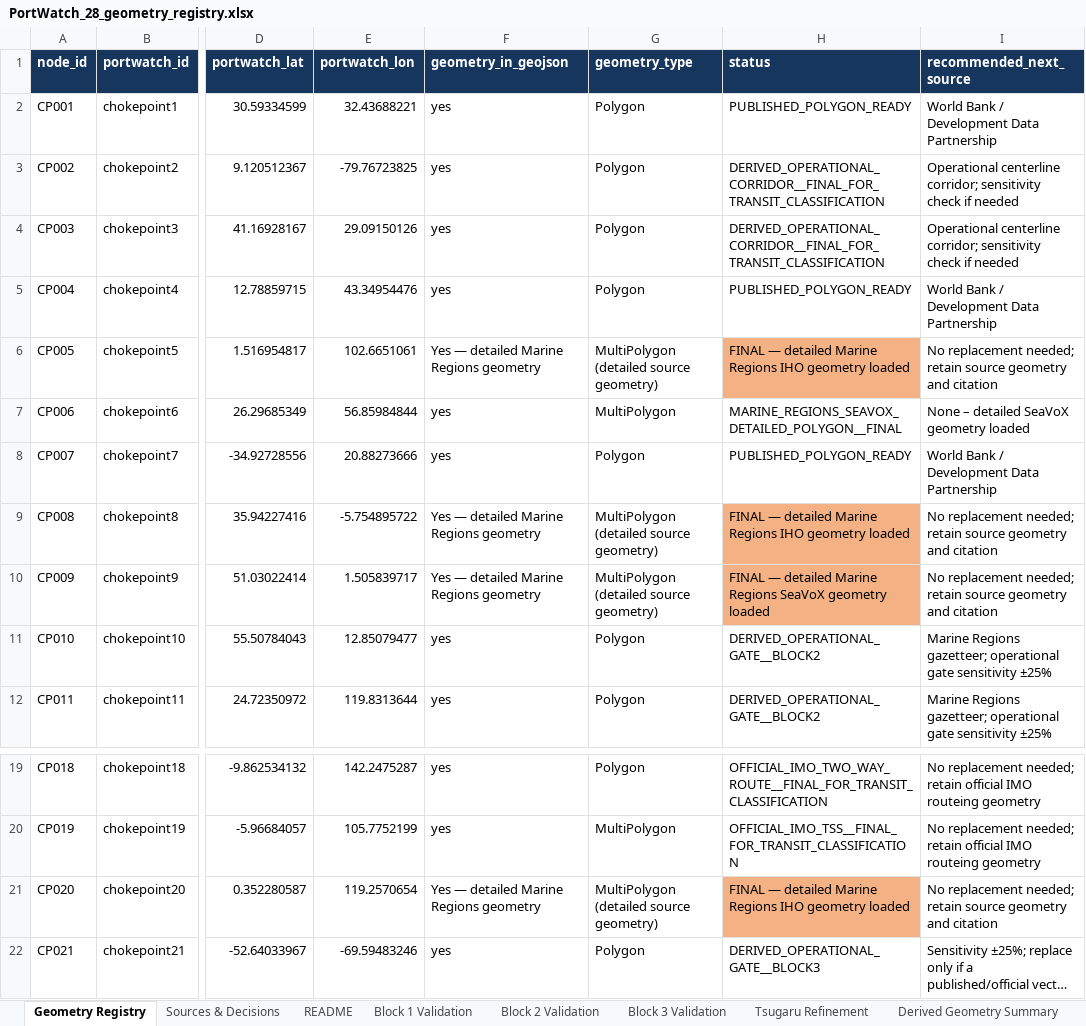
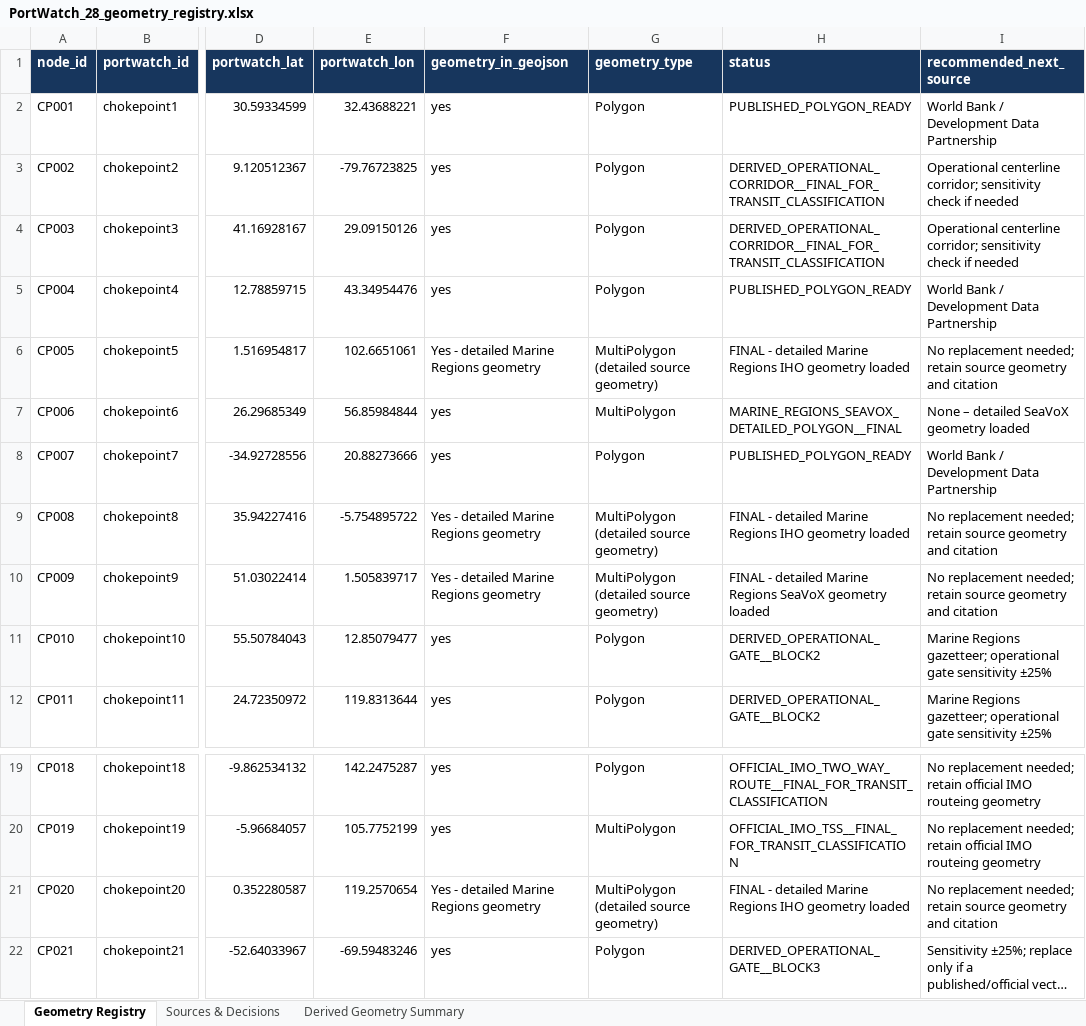
Before and after one commit to leilacielok/lng-maritime-network-analysis, an Excel workbook: data/PortWatch_28_geometry_registry.xlsx, sheet Geometry Registry, drawn as a sheet; only a part is shown, gaps mark what is left out; long unchanged cells end in …; values as stored, in another font and other column widths than the file's, no borders; the diff names each change by its address in the sheet, - before the commit and + after, or states it on an @@ line.

```diff
--- a/data/PortWatch_28_geometry_registry.xlsx (sheet Geometry Registry)
+++ b/data/PortWatch_28_geometry_registry.xlsx (sheet Geometry Registry)
-sheet tab: README
-sheet tab: Block 1 Validation
-sheet tab: Block 2 Validation
-sheet tab: Block 3 Validation
-sheet tab: Tsugaru Refinement
-F6 (geometry_in_geojson): Yes — detailed Marine Regions geometry
+F6 (geometry_in_geojson): Yes - detailed Marine Regions geometry
-H6 (status): FINAL — detailed Marine…
+H6 (status): FINAL - detailed Marine…
-H6 fill: #F4B183
+H6 fill: none
-F9:F10 (geometry_in_geojson): Yes — detailed Marine Regions geometry
+F9:F10 (geometry_in_geojson): Yes - detailed Marine Regions geometry
-H9 (status): FINAL — detailed Marine…
+H9 (status): FINAL - detailed Marine…
-H9:H10 fill: #F4B183
+H9:H10 fill: none
-H10 (status): FINAL — detailed Marine…
+H10 (status): FINAL - detailed Marine…
-F21 (geometry_in_geojson): Yes — detailed Marine Regions geometry
+F21 (geometry_in_geojson): Yes - detailed Marine Regions geometry
-H21 (status): FINAL — detailed Marine…
+H21 (status): FINAL - detailed Marine…
-H21 fill: #F4B183
+H21 fill: none
```
Also changed, not shown: sheet Sources & Decisions, 1 other file.
